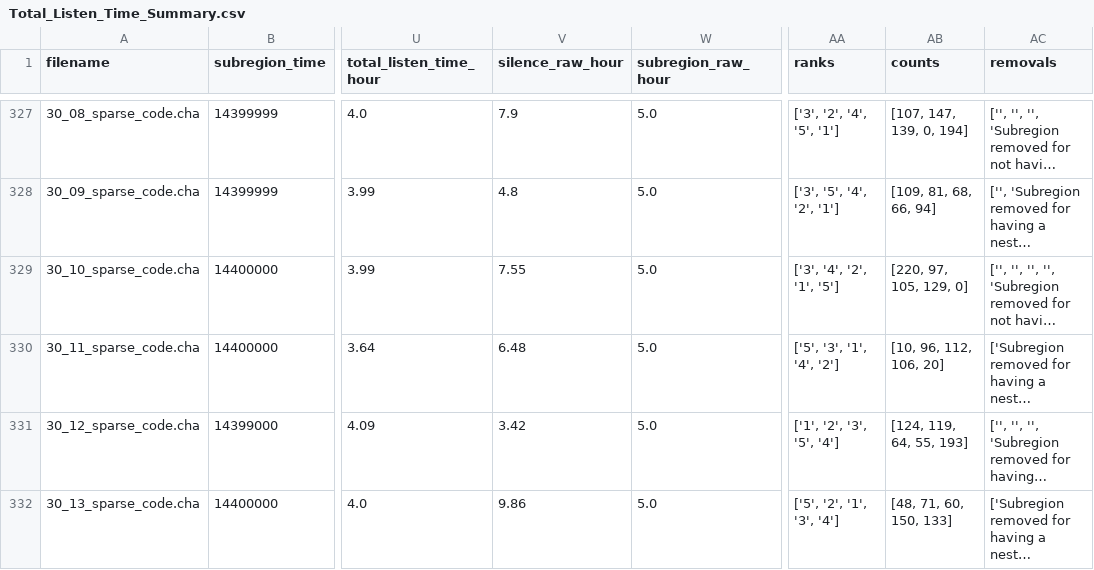
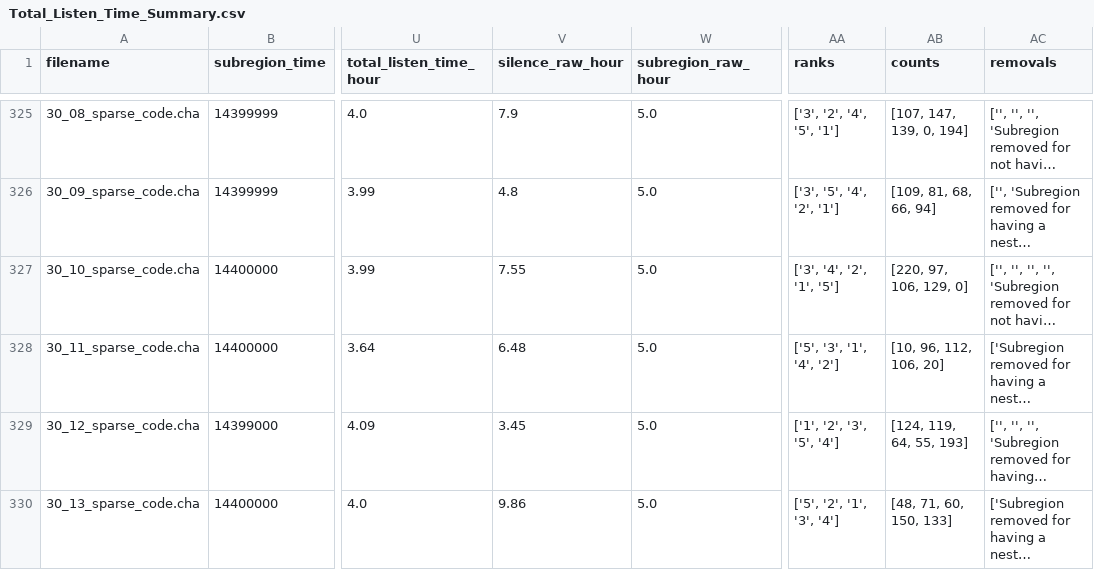
Before and after one commit to SeedlingsBabylab/annot_distr, a CSV file: output/Total_Listen_Time_Summary.csv, drawn as a sheet; only a part is shown, gaps mark what is left out; long unchanged cells end in …; addresses are those after the commit; the diff covers the shown part only; the diff names each change by its address in the sheet, - before the commit and + after, or states it on an @@ line.

```diff
--- a/output/Total_Listen_Time_Summary.csv
+++ b/output/Total_Listen_Time_Summary.csv
-AB327 (counts): [220, 97, 105, 129, 0]
+AB327 (counts): [220, 97, 106, 129, 0]
-V329 (silence_raw_hour): 3.42
+V329 (silence_raw_hour): 3.45
```
Also changed, not shown: 3 removed rows and 103 edited cells elsewhere in this file, 9 other files.
